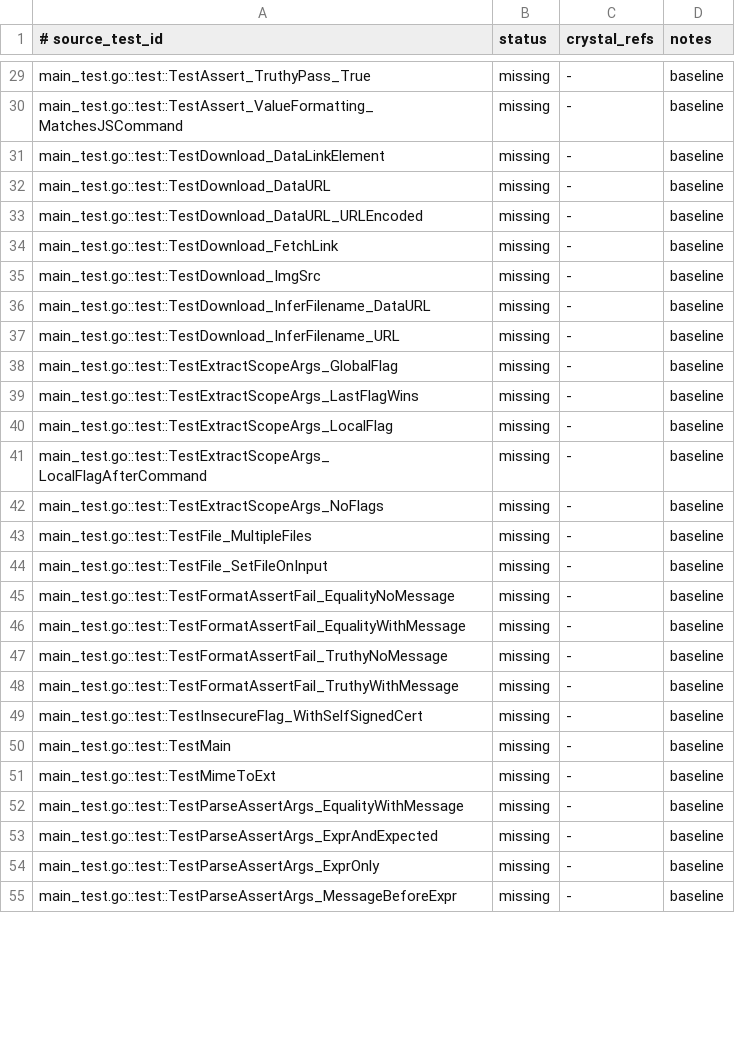
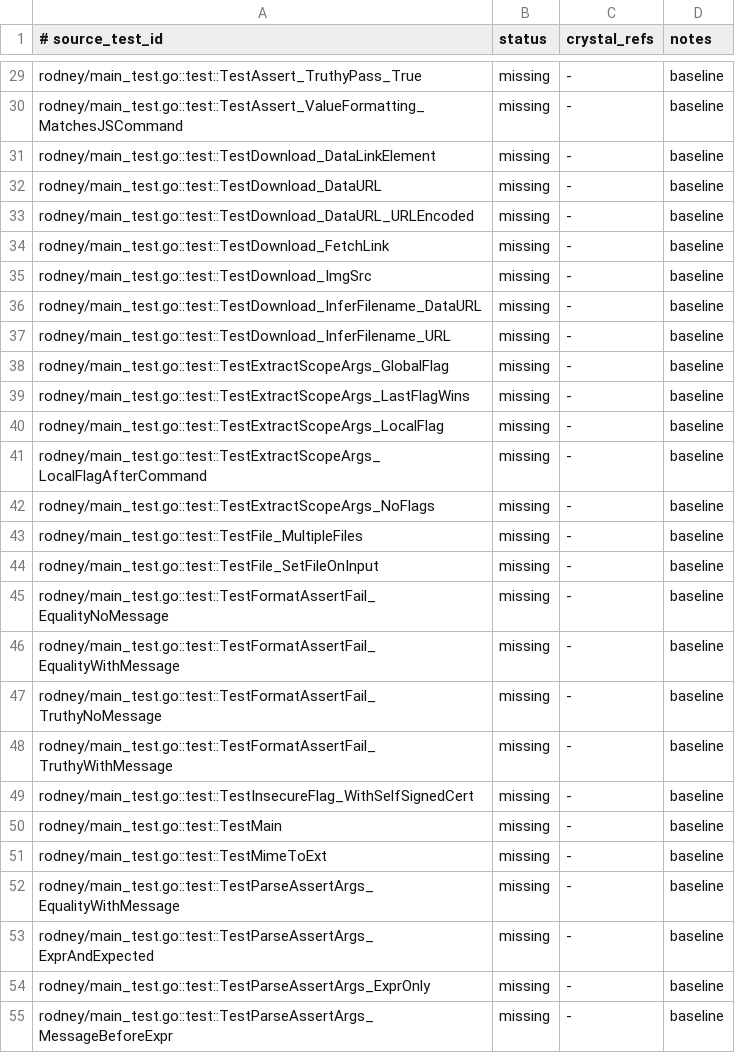
Before and after one commit to dsisnero/webb, a TSV file: plans/inventory/go_test_parity.tsv, drawn as a sheet; only a part is shown, gaps mark what is left out; the diff covers the shown part only; the diff names each change by its address in the sheet, - before the commit and + after, or states it on an @@ line.

```diff
--- a/plans/inventory/go_test_parity.tsv
+++ b/plans/inventory/go_test_parity.tsv
-A29 (# source_test_id): main_test.go::test::TestAssert_TruthyPass_True
+A29 (# source_test_id): rodney/main_test.go::test::TestAssert_TruthyPass_True
-A30 (# source_test_id): main_test.go::test::TestAssert_ValueFormatting_MatchesJSCommand
+A30 (# source_test_id): rodney/main_test.go::test::TestAssert_ValueFormatting_MatchesJSCommand
-A31 (# source_test_id): main_test.go::test::TestDownload_DataLinkElement
+A31 (# source_test_id): rodney/main_test.go::test::TestDownload_DataLinkElement
-A32 (# source_test_id): main_test.go::test::TestDownload_DataURL
+A32 (# source_test_id): rodney/main_test.go::test::TestDownload_DataURL
-A33 (# source_test_id): main_test.go::test::TestDownload_DataURL_URLEncoded
+A33 (# source_test_id): rodney/main_test.go::test::TestDownload_DataURL_URLEncoded
-A34 (# source_test_id): main_test.go::test::TestDownload_FetchLink
+A34 (# source_test_id): rodney/main_test.go::test::TestDownload_FetchLink
-A35 (# source_test_id): main_test.go::test::TestDownload_ImgSrc
+A35 (# source_test_id): rodney/main_test.go::test::TestDownload_ImgSrc
-A36 (# source_test_id): main_test.go::test::TestDownload_InferFilename_DataURL
+A36 (# source_test_id): rodney/main_test.go::test::TestDownload_InferFilename_DataURL
-A37 (# source_test_id): main_test.go::test::TestDownload_InferFilename_URL
+A37 (# source_test_id): rodney/main_test.go::test::TestDownload_InferFilename_URL
-A38 (# source_test_id): main_test.go::test::TestExtractScopeArgs_GlobalFlag
+A38 (# source_test_id): rodney/main_test.go::test::TestExtractScopeArgs_GlobalFlag
-A39 (# source_test_id): main_test.go::test::TestExtractScopeArgs_LastFlagWins
+A39 (# source_test_id): rodney/main_test.go::test::TestExtractScopeArgs_LastFlagWins
-A40 (# source_test_id): main_test.go::test::TestExtractScopeArgs_LocalFlag
+A40 (# source_test_id): rodney/main_test.go::test::TestExtractScopeArgs_LocalFlag
-A41 (# source_test_id): main_test.go::test::TestExtractScopeArgs_LocalFlagAfterCommand
+A41 (# source_test_id): rodney/main_test.go::test::TestExtractScopeArgs_LocalFlagAfterCommand
-A42 (# source_test_id): main_test.go::test::TestExtractScopeArgs_NoFlags
+A42 (# source_test_id): rodney/main_test.go::test::TestExtractScopeArgs_NoFlags
-A43 (# source_test_id): main_test.go::test::TestFile_MultipleFiles
+A43 (# source_test_id): rodney/main_test.go::test::TestFile_MultipleFiles
-A44 (# source_test_id): main_test.go::test::TestFile_SetFileOnInput
+A44 (# source_test_id): rodney/main_test.go::test::TestFile_SetFileOnInput
-A45 (# source_test_id): main_test.go::test::TestFormatAssertFail_EqualityNoMessage
+A45 (# source_test_id): rodney/main_test.go::test::TestFormatAssertFail_EqualityNoMessage
-A46 (# source_test_id): main_test.go::test::TestFormatAssertFail_EqualityWithMessage
+A46 (# source_test_id): rodney/main_test.go::test::TestFormatAssertFail_EqualityWithMessage
-A47 (# source_test_id): main_test.go::test::TestFormatAssertFail_TruthyNoMessage
+A47 (# source_test_id): rodney/main_test.go::test::TestFormatAssertFail_TruthyNoMessage
-A48 (# source_test_id): main_test.go::test::TestFormatAssertFail_TruthyWithMessage
+A48 (# source_test_id): rodney/main_test.go::test::TestFormatAssertFail_TruthyWithMessage
-A49 (# source_test_id): main_test.go::test::TestInsecureFlag_WithSelfSignedCert
+A49 (# source_test_id): rodney/main_test.go::test::TestInsecureFlag_WithSelfSignedCert
-A50 (# source_test_id): main_test.go::test::TestMain
+A50 (# source_test_id): rodney/main_test.go::test::TestMain
-A51 (# source_test_id): main_test.go::test::TestMimeToExt
+A51 (# source_test_id): rodney/main_test.go::test::TestMimeToExt
-A52 (# source_test_id): main_test.go::test::TestParseAssertArgs_EqualityWithMessage
+A52 (# source_test_id): rodney/main_test.go::test::TestParseAssertArgs_EqualityWithMessage
-A53 (# source_test_id): main_test.go::test::TestParseAssertArgs_ExprAndExpected
+A53 (# source_test_id): rodney/main_test.go::test::TestParseAssertArgs_ExprAndExpected
-A54 (# source_test_id): main_test.go::test::TestParseAssertArgs_ExprOnly
+A54 (# source_test_id): rodney/main_test.go::test::TestParseAssertArgs_ExprOnly
-A55 (# source_test_id): main_test.go::test::TestParseAssertArgs_MessageBeforeExpr
+A55 (# source_test_id): rodney/main_test.go::test::TestParseAssertArgs_MessageBeforeExpr
```
Also changed, not shown: 36 edited cells elsewhere in this file, plans/inventory/go_port_inventory.tsv, 10 other files.
